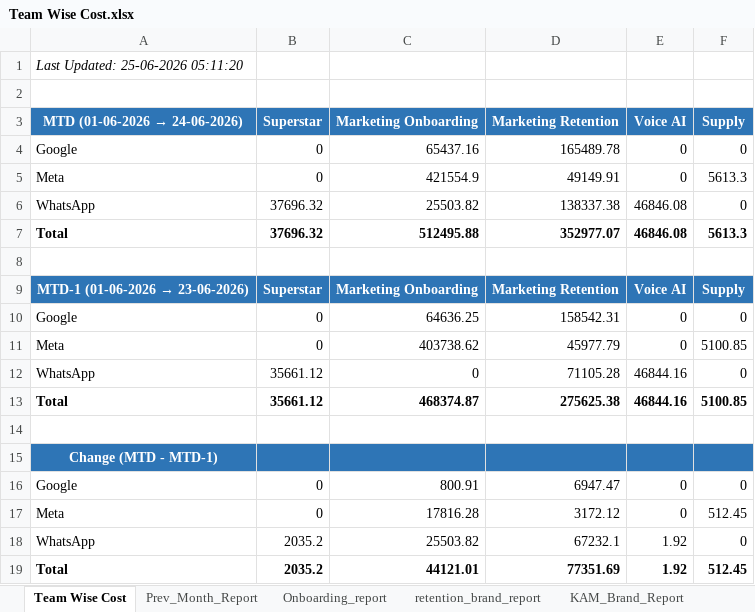
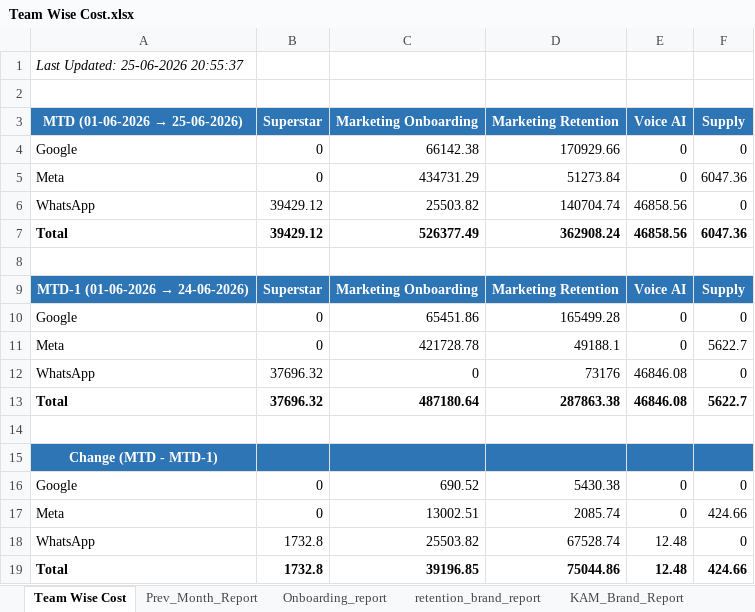
Before and after one commit to ankitbk-gm/auto_ads_report_bot, an Excel workbook: reports/Team Wise Cost.xlsx, sheet Team Wise Cost, drawn as a sheet; values as stored, in another font and other column widths than the file's, no borders; removed rows and columns are numbered as before the commit, all else as after; the diff names each change by its address in the sheet, - before the commit and + after, or states it on an @@ line.

```diff
--- a/reports/Team Wise Cost.xlsx (sheet Team Wise Cost)
+++ b/reports/Team Wise Cost.xlsx (sheet Team Wise Cost)
-A1 (MTD (01-06-2026 → 25-06-2026)): Last Updated: 25-06-2026 05:11:20
+A1 (MTD (01-06-2026 → 25-06-2026)): Last Updated: 25-06-2026 20:55:37
@@ A3: MTD (01-06-2026 → 24-06-2026) → MTD (01-06-2026 → 25-06-2026) @@
-C4 (Marketing Onboarding): 65437.16
+C4 (Marketing Onboarding): 66142.38
-D4 (Marketing Retention): 165489.78
+D4 (Marketing Retention): 170929.66
-C5 (Marketing Onboarding): 421554.9
+C5 (Marketing Onboarding): 434731.29
-D5 (Marketing Retention): 49149.91
+D5 (Marketing Retention): 51273.84
-F5 (Supply): 5613.3
+F5 (Supply): 6047.36
-B6 (Superstar): 37696.32
+B6 (Superstar): 39429.12
-D6 (Marketing Retention): 138337.38
+D6 (Marketing Retention): 140704.74
-E6 (Voice AI): 46846.08
+E6 (Voice AI): 46858.56
-row 7: Total | 37696.32 | 512495.88 | 352977.07 | 46846.08 | 5613.3
+row 7: Total | 39429.12 | 526377.49 | 362908.24 | 46858.56 | 6047.36
@@ A9 (MTD (01-06-2026 → 25-06-2026)): MTD-1 (01-06-2026 → 23-06-2026) → MTD-1 (01-06-2026 → 24-06-2026) @@
-C10 (Marketing Onboarding): 64636.25
+C10 (Marketing Onboarding): 65451.86
-D10 (Marketing Retention): 158542.31
+D10 (Marketing Retention): 165499.28
-C11 (Marketing Onboarding): 403738.62
+C11 (Marketing Onboarding): 421728.78
-D11 (Marketing Retention): 45977.79
+D11 (Marketing Retention): 49188.1
-F11 (Supply): 5100.85
+F11 (Supply): 5622.7
-B12 (Superstar): 35661.12
+B12 (Superstar): 37696.32
-D12 (Marketing Retention): 71105.28
+D12 (Marketing Retention): 73176
-E12 (Voice AI): 46844.16
+E12 (Voice AI): 46846.08
-row 13: Total | 35661.12 | 468374.87 | 275625.38 | 46844.16 | 5100.85
+row 13: Total | 37696.32 | 487180.64 | 287863.38 | 46846.08 | 5622.7
-C16 (Marketing Onboarding): 800.91
+C16 (Marketing Onboarding): 690.52
-D16 (Marketing Retention): 6947.47
+D16 (Marketing Retention): 5430.38
-C17 (Marketing Onboarding): 17816.28
+C17 (Marketing Onboarding): 13002.51
-D17 (Marketing Retention): 3172.12
+D17 (Marketing Retention): 2085.74
-F17 (Supply): 512.45
+F17 (Supply): 424.66
-B18 (Superstar): 2035.2
+B18 (Superstar): 1732.8
-D18 (Marketing Retention): 67232.1
+D18 (Marketing Retention): 67528.74
-E18 (Voice AI): 1.92
+E18 (Voice AI): 12.48
-row 19: Total | 2035.2 | 44121.01 | 77351.69 | 1.92 | 512.45
+row 19: Total | 1732.8 | 39196.85 | 75044.86 | 12.48 | 424.66
```
Also changed, not shown: sheet retention_brand_report, sheet Onboarding_report, sheet KAM_Brand_Report, sheet Inapp_Sale_Report, sheet Inapp_Subcat_Report, sheet Webengage_Analysis.
